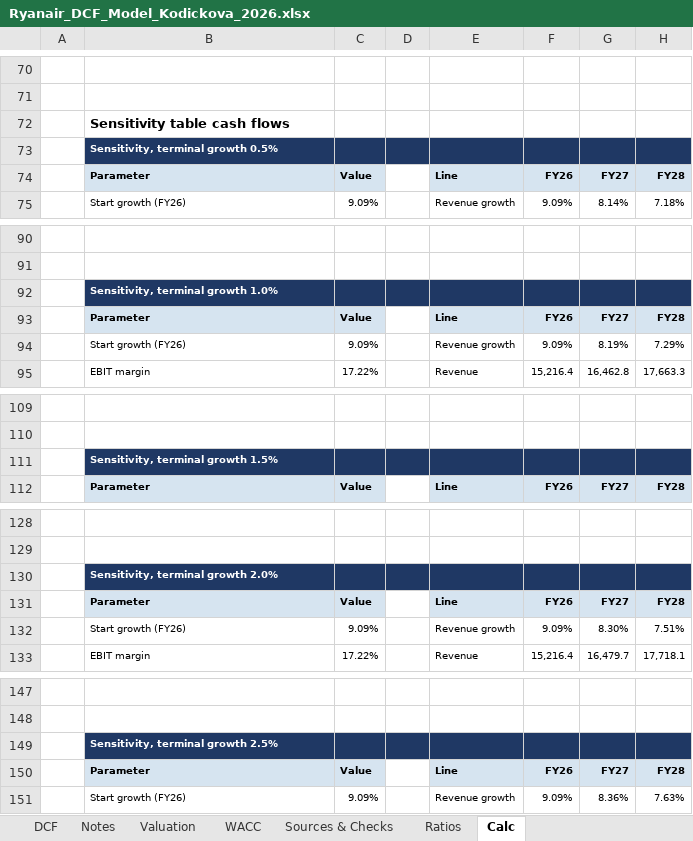
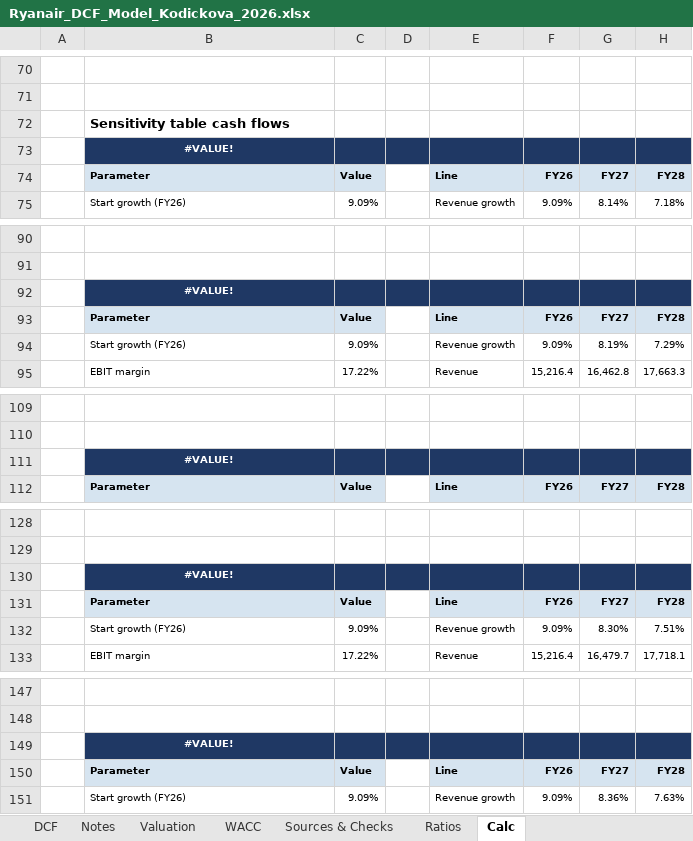
Before and after one commit to vkodickova/ryanair-dcf, an Excel workbook: Ryanair_DCF_Model_Kodickova_2026.xlsx, sheet Calc, drawn as a sheet; only a part is shown, gaps mark what is left out; values as stored, in another font and other column widths than the file's, no borders; the diff names each change by its address in the sheet, - before the commit and + after, or states it on an @@ line.

```diff
--- a/Ryanair_DCF_Model_Kodickova_2026.xlsx (sheet Calc)
+++ b/Ryanair_DCF_Model_Kodickova_2026.xlsx (sheet Calc)
-B73: Sensitivity, terminal growth 0.5%
+B73: #VALUE!
-B73 alignment: left
+B73 alignment: center
-B92: Sensitivity, terminal growth 1.0%
+B92: #VALUE!
-B92 alignment: left
+B92 alignment: center
-B111: Sensitivity, terminal growth 1.5%
+B111: #VALUE!
-B111 alignment: left
+B111 alignment: center
-B130: Sensitivity, terminal growth 2.0%
+B130: #VALUE!
-B130 alignment: left
+B130 alignment: center
-B149: Sensitivity, terminal growth 2.5%
+B149: #VALUE!
-B149 alignment: left
+B149 alignment: center
```
Also changed, not shown: sheet DCF.
